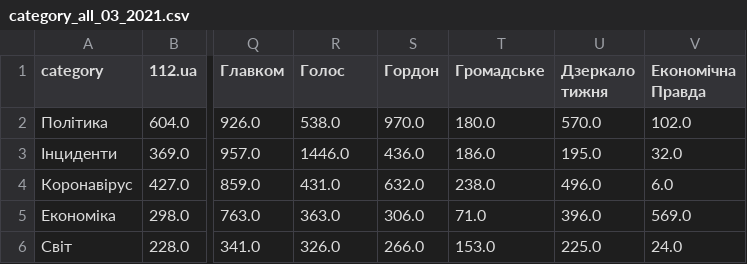
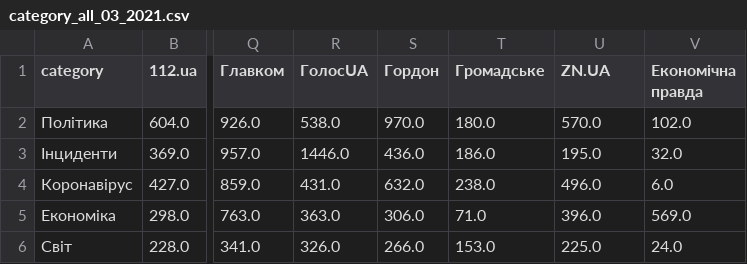
Before and after one commit to dataVox-VoxUkraine/datasets_media_ecosystem, a CSV file: datasets/2021/2021_03/category_all_03_2021.csv, drawn as a sheet; only a part is shown, gaps mark what is left out; the diff names each change by its address in the sheet, - before the commit and + after, or states it on an @@ line.

Commit message:
Update category_all_03_2021.csv

```diff
--- a/datasets/2021/2021_03/category_all_03_2021.csv
+++ b/datasets/2021/2021_03/category_all_03_2021.csv
-R1: Голос
+R1: ГолосUA
-U1: Дзеркало тижня
+U1: ZN.UA
-V1: Економічна Правда
+V1: Економічна правда
```
